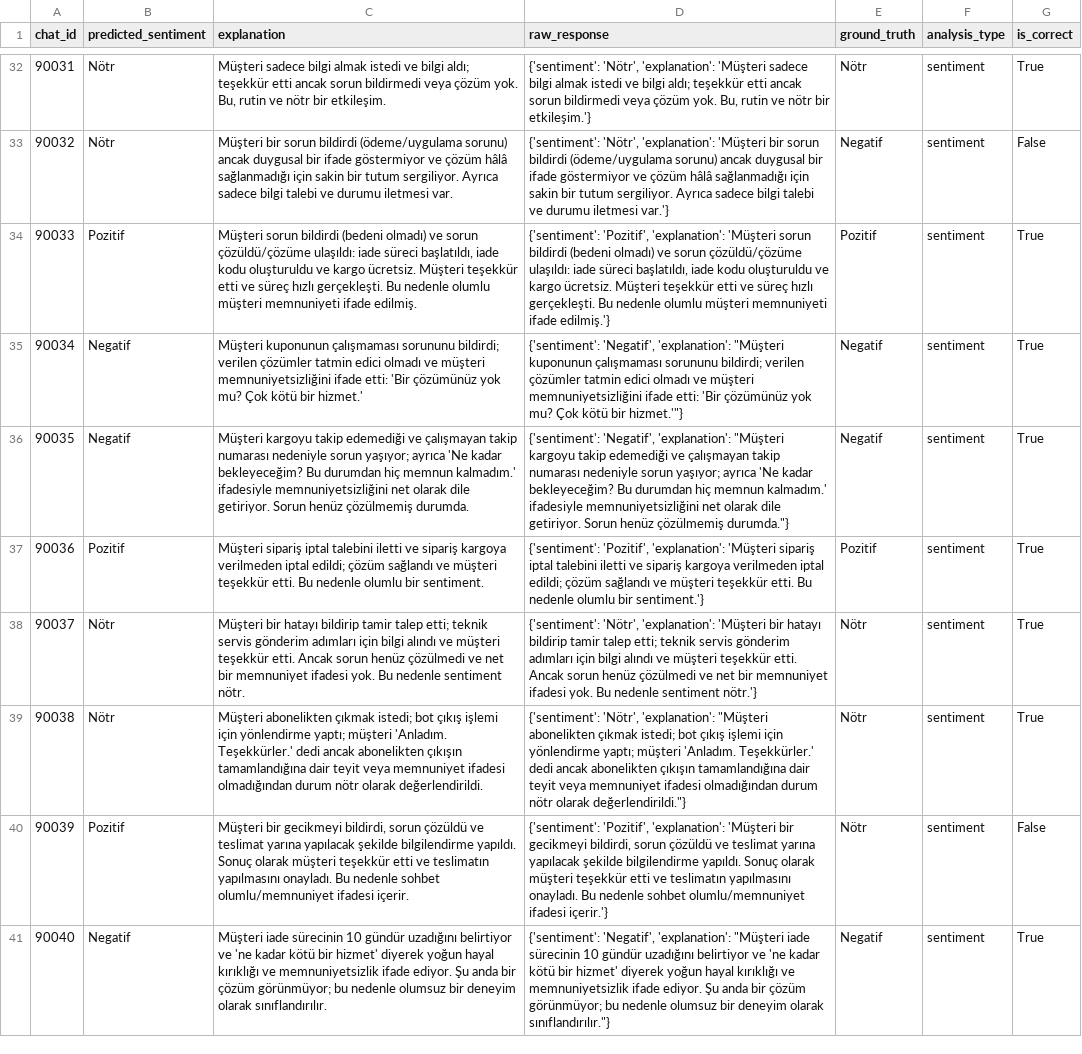
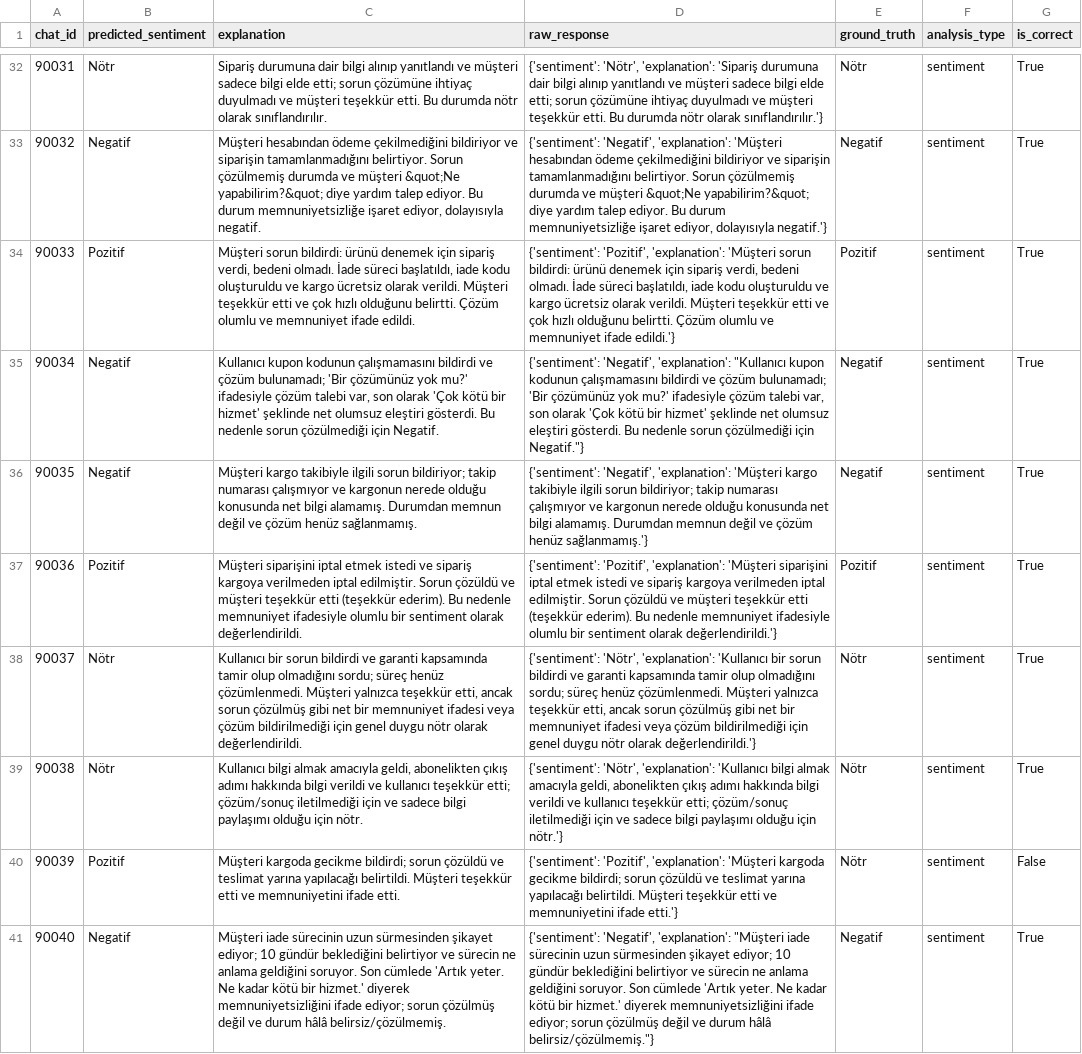
Before and after one commit to yusufsakirr1/trendyol-milla-customer-service-llm-accuracy-analysis, a CSV file: sentiment_analysis_results_40_chats.csv, drawn as a sheet; only a part is shown, gaps mark what is left out; the diff covers the shown part only; the diff names each change by its address in the sheet, - before the commit and + after, or states it on an @@ line.

```diff
--- a/sentiment_analysis_results_40_chats.csv
+++ b/sentiment_analysis_results_40_chats.csv
-C32 (explanation): Müşteri sadece bilgi almak istedi ve bilgi aldı; teşekkür etti ancak sorun bildirmedi veya çözüm yok. Bu, rutin ve nötr bir etkileşim.
+C32 (explanation): Sipariş durumuna dair bilgi alınıp yanıtlandı ve müşteri sadece bilgi elde etti; sorun çözümüne ihtiyaç duyulmadı ve müşteri teşekkür etti. Bu durumda nötr olarak sınıflandırılır.
-D32 (raw_response): …'Nötr', 'explanation': 'Müşteri sadece bilgi almak istedi ve bilgi aldı; teşekkür etti ancak sorun bildirmedi veya çözüm yok. Bu, rutin ve nötr bir etkileşim.'}
+D32 (raw_response): …'Nötr', 'explanation': 'Sipariş durumuna dair bilgi alınıp yanıtlandı ve müşteri sadece bilgi elde etti; sorun çözümüne ihtiyaç duyulmadı ve müşteri teşekkür etti. Bu durumda nötr olarak sınıflandırılır.'}
-B33 (predicted_sentiment): Nötr
+B33 (predicted_sentiment): Negatif
-C33 (explanation): Müşteri bir sorun bildirdi (ödeme/uygulama sorunu) ancak duygusal bir ifade göstermiyor ve çözüm hâlâ sağlanmadığı için sakin bir tutum sergiliyor. Ayrıca sadece bilgi talebi ve durumu iletmesi var.
+C33 (explanation): Müşteri hesabından ödeme çekilmediğini bildiriyor ve siparişin tamamlanmadığını belirtiyor. Sorun çözülmemiş durumda ve müşteri &quot;Ne yapabilirim?&quot; diye yardım talep ediyor. Bu durum memnuniyetsizliğe işaret ediyor, dolayısıyla negatif.
-D33 (raw_response): {'sentiment': 'Nötr', 'explanation': 'Müşteri bir sorun bildirdi (ödeme/uygulama sorunu) ancak duygusal bir ifade göstermiyor ve çözüm hâlâ sağlanmadığı için sakin bir tutum sergiliyor. Ayrıca sadece bilgi talebi ve durumu iletmesi var.'}
+D33 (raw_response): {'sentiment': 'Negatif', 'explanation': 'Müşteri hesabından ödeme çekilmediğini bildiriyor ve siparişin tamamlanmadığını belirtiyor. Sorun çözülmemiş durumda ve müşteri &quot;Ne yapabilirim?&quot; diye yardım talep ediyor. Bu durum memnuniyetsizliğe işaret ediyor, dolayısıyla negatif.'}
-G33 (is_correct): False
+G33 (is_correct): True
-C34 (explanation): Müşteri sorun bildirdi (bedeni olmadı) ve sorun çözüldü/çözüme ulaşıldı: iade süreci başlatıldı, iade kodu oluşturuldu ve kargo ücretsiz. Müşteri teşekkür etti ve süreç hızlı gerçekleşti. Bu nedenle olumlu müşteri memnuniyeti ifade edilmiş.
+C34 (explanation): Müşteri sorun bildirdi: ürünü denemek için sipariş verdi, bedeni olmadı. İade süreci başlatıldı, iade kodu oluşturuldu ve kargo ücretsiz olarak verildi. Müşteri teşekkür etti ve çok hızlı olduğunu belirtti. Çözüm olumlu ve memnuniyet ifade edildi.
-D34 (raw_response): …'Müşteri sorun bildirdi (bedeni olmadı) ve sorun çözüldü/çözüme ulaşıldı: iade süreci başlatıldı, iade kodu oluşturuldu ve kargo ücretsiz. Müşteri teşekkür etti ve süreç hızlı gerçekleşti. Bu nedenle olumlu müşteri memnuniyeti ifade edilmiş.'}
+D34 (raw_response): …'Müşteri sorun bildirdi: ürünü denemek için sipariş verdi, bedeni olmadı. İade süreci başlatıldı, iade kodu oluşturuldu ve kargo ücretsiz olarak verildi. Müşteri teşekkür etti ve çok hızlı olduğunu belirtti. Çözüm olumlu ve memnuniyet ifade edildi.'}
-C35 (explanation): Müşteri kuponunun çalışmaması sorununu bildirdi; verilen çözümler tatmin edici olmadı ve müşteri memnuniyetsizliğini ifade etti: 'Bir çözümünüz yok mu? Çok kötü bir hizmet.'
+C35 (explanation): Kullanıcı kupon kodunun çalışmamasını bildirdi ve çözüm bulunamadı; 'Bir çözümünüz yok mu?' ifadesiyle çözüm talebi var, son olarak 'Çok kötü bir hizmet' şeklinde net olumsuz eleştiri gösterdi. Bu nedenle sorun çözülmediği için Negatif.
-D35 (raw_response): …'Negatif', 'explanation': "Müşteri kuponunun çalışmaması sorununu bildirdi; verilen çözümler tatmin edici olmadı ve müşteri memnuniyetsizliğini ifade etti: 'Bir çözümünüz yok mu? Çok kötü bir hizmet.'"}
+D35 (raw_response): …'Negatif', 'explanation': "Kullanıcı kupon kodunun çalışmamasını bildirdi ve çözüm bulunamadı; 'Bir çözümünüz yok mu?' ifadesiyle çözüm talebi var, son olarak 'Çok kötü bir hizmet' şeklinde net olumsuz eleştiri gösterdi. Bu nedenle sorun çözülmediği için Negatif."}
-C36 (explanation): Müşteri kargoyu takip edemediği ve çalışmayan takip numarası nedeniyle sorun yaşıyor; ayrıca 'Ne kadar bekleyeceğim? Bu durumdan hiç memnun kalmadım.' ifadesiyle memnuniyetsizliğini net olarak dile getiriyor. Sorun henüz çözülmemiş durumda.
+C36 (explanation): Müşteri kargo takibiyle ilgili sorun bildiriyor; takip numarası çalışmıyor ve kargonun nerede olduğu konusunda net bilgi alamamış. Durumdan memnun değil ve çözüm henüz sağlanmamış.
-D36 (raw_response): …'Negatif', 'explanation': "Müşteri kargoyu takip edemediği ve çalışmayan takip numarası nedeniyle sorun yaşıyor; ayrıca 'Ne kadar bekleyeceğim? Bu durumdan hiç memnun kalmadım.' ifadesiyle memnuniyetsizliğini net olarak dile getiriyor. Sorun henüz çözülmemiş durumda."}
+D36 (raw_response): …'Negatif', 'explanation': 'Müşteri kargo takibiyle ilgili sorun bildiriyor; takip numarası çalışmıyor ve kargonun nerede olduğu konusunda net bilgi alamamış. Durumdan memnun değil ve çözüm henüz sağlanmamış.'}
-C37 (explanation): Müşteri sipariş iptal talebini iletti ve sipariş kargoya verilmeden iptal edildi; çözüm sağlandı ve müşteri teşekkür etti. Bu nedenle olumlu bir sentiment.
+C37 (explanation): Müşteri siparişini iptal etmek istedi ve sipariş kargoya verilmeden iptal edilmiştir. Sorun çözüldü ve müşteri teşekkür etti (teşekkür ederim). Bu nedenle memnuniyet ifadesiyle olumlu bir sentiment olarak değerlendirildi.
-D37 (raw_response): …'explanation': 'Müşteri sipariş iptal talebini iletti ve sipariş kargoya verilmeden iptal edildi; çözüm sağlandı ve müşteri teşekkür etti. Bu nedenle olumlu bir sentiment.'}
+D37 (raw_response): …'explanation': 'Müşteri siparişini iptal etmek istedi ve sipariş kargoya verilmeden iptal edilmiştir. Sorun çözüldü ve müşteri teşekkür etti (teşekkür ederim). Bu nedenle memnuniyet ifadesiyle olumlu bir sentiment olarak değerlendirildi.'}
-C38 (explanation): Müşteri bir hatayı bildirip tamir talep etti; teknik servis gönderim adımları için bilgi alındı ve müşteri teşekkür etti. Ancak sorun henüz çözülmedi ve net bir memnuniyet ifadesi yok. Bu nedenle sentiment nötr.
+C38 (explanation): Kullanıcı bir sorun bildirdi ve garanti kapsamında tamir olup olmadığını sordu; süreç henüz çözümlenmedi. Müşteri yalnızca teşekkür etti, ancak sorun çözülmüş gibi net bir memnuniyet ifadesi veya çözüm bildirilmediği için genel duygu nötr olarak değerlendirildi.
-D38 (raw_response): …'Nötr', 'explanation': 'Müşteri bir hatayı bildirip tamir talep etti; teknik servis gönderim adımları için bilgi alındı ve müşteri teşekkür etti. Ancak sorun henüz çözülmedi ve net bir memnuniyet ifadesi yok. Bu nedenle sentiment nötr.'}
+D38 (raw_response): …'Nötr', 'explanation': 'Kullanıcı bir sorun bildirdi ve garanti kapsamında tamir olup olmadığını sordu; süreç henüz çözümlenmedi. Müşteri yalnızca teşekkür etti, ancak sorun çözülmüş gibi net bir memnuniyet ifadesi veya çözüm bildirilmediği için genel duygu nötr olarak değerlendirildi.'}
-C39 (explanation): Müşteri abonelikten çıkmak istedi; bot çıkış işlemi için yönlendirme yaptı; müşteri 'Anladım. Teşekkürler.' dedi ancak abonelikten çıkışın tamamlandığına dair teyit veya memnuniyet ifadesi olmadığından durum nötr olarak değerlendirildi.
+C39 (explanation): Kullanıcı bilgi almak amacıyla geldi, abonelikten çıkış adımı hakkında bilgi verildi ve kullanıcı teşekkür etti; çözüm/sonuç iletilmediği için ve sadece bilgi paylaşımı olduğu için nötr.
-D39 (raw_response): …'Nötr', 'explanation': "Müşteri abonelikten çıkmak istedi; bot çıkış işlemi için yönlendirme yaptı; müşteri 'Anladım. Teşekkürler.' dedi ancak abonelikten çıkışın tamamlandığına dair teyit veya memnuniyet ifadesi olmadığından durum nötr olarak değerlendirildi."}
+D39 (raw_response): …'Nötr', 'explanation': 'Kullanıcı bilgi almak amacıyla geldi, abonelikten çıkış adımı hakkında bilgi verildi ve kullanıcı teşekkür etti; çözüm/sonuç iletilmediği için ve sadece bilgi paylaşımı olduğu için nötr.'}
-C40 (explanation): Müşteri bir gecikmeyi bildirdi, sorun çözüldü ve teslimat yarına yapılacak şekilde bilgilendirme yapıldı. Sonuç olarak müşteri teşekkür etti ve teslimatın yapılmasını onayladı. Bu nedenle sohbet olumlu/memnuniyet ifadesi içerir.
+C40 (explanation): Müşteri kargoda gecikme bildirdi; sorun çözüldü ve teslimat yarına yapılacağı belirtildi. Müşteri teşekkür etti ve memnuniyetini ifade etti.
-D40 (raw_response): …'explanation': 'Müşteri bir gecikmeyi bildirdi, sorun çözüldü ve teslimat yarına yapılacak şekilde bilgilendirme yapıldı. Sonuç olarak müşteri teşekkür etti ve teslimatın yapılmasını onayladı. Bu nedenle sohbet olumlu/memnuniyet ifadesi içerir.'}
+D40 (raw_response): …'explanation': 'Müşteri kargoda gecikme bildirdi; sorun çözüldü ve teslimat yarına yapılacağı belirtildi. Müşteri teşekkür etti ve memnuniyetini ifade etti.'}
-C41 (explanation): …iade sürecinin 10 gündür uzadığını belirtiyor ve 'ne kadar kötü bir hizmet' diyerek yoğun hayal kırıklığı ve memnuniyetsizlik ifade ediyor. Şu anda bir çözüm görünmüyor; bu nedenle olumsuz bir deneyim olarak sınıflandırılır.
+C41 (explanation): …iade sürecinin uzun sürmesinden şikayet ediyor; 10 gündür beklediğini belirtiyor ve sürecin ne anlama geldiğini soruyor. Son cümlede 'Artık yeter. Ne kadar kötü bir hizmet.' diyerek memnuniyetsizliğini ifade ediyor; sorun çözülmüş değil ve durum hâlâ belirsiz/çözülmemiş.
-D41 (raw_response): …iade sürecinin 10 gündür uzadığını belirtiyor ve 'ne kadar kötü bir hizmet' diyerek yoğun hayal kırıklığı ve memnuniyetsizlik ifade ediyor. Şu anda bir çözüm görünmüyor; bu nedenle olumsuz bir deneyim olarak sınıflandırılır."}
+D41 (raw_response): …iade sürecinin uzun sürmesinden şikayet ediyor; 10 gündür beklediğini belirtiyor ve sürecin ne anlama geldiğini soruyor. Son cümlede 'Artık yeter. Ne kadar kötü bir hizmet.' diyerek memnuniyetsizliğini ifade ediyor; sorun çözülmüş değil ve durum hâlâ belirsiz/çözülmemiş."}
```
Also changed, not shown: 64 edited cells elsewhere in this file, complete_analysis_summary_40_chats.csv, intent_analysis_results_40_chats.csv, 7 other files.
